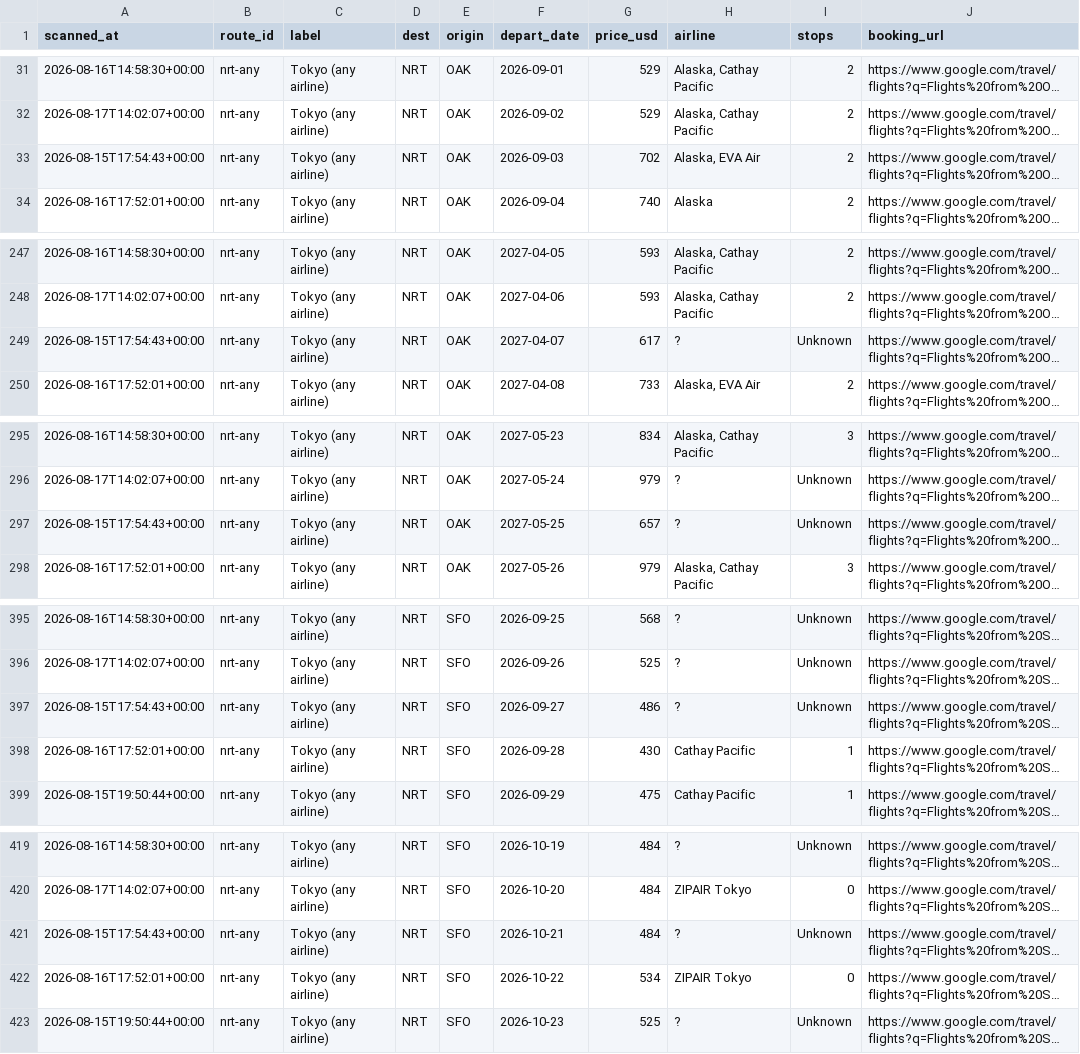
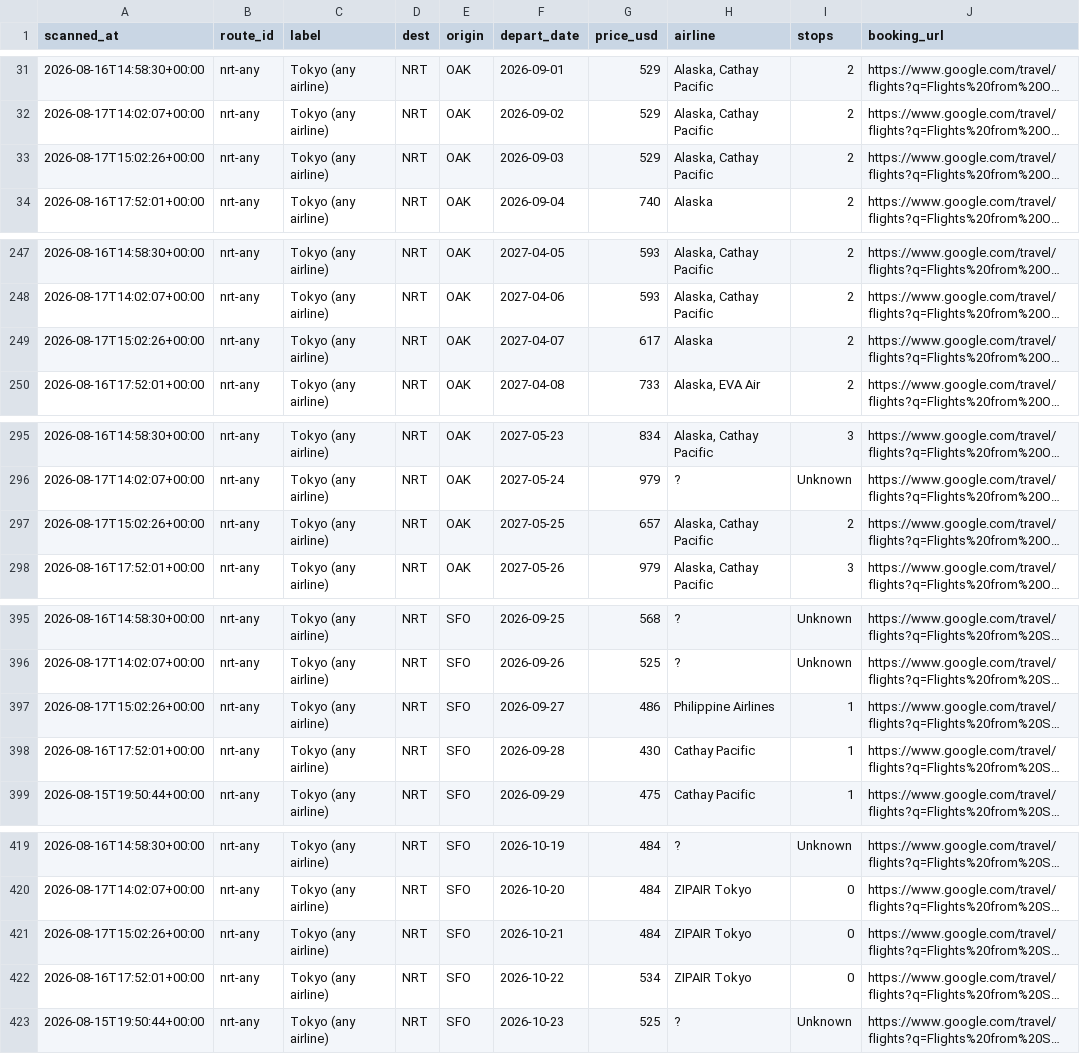
Before and after one commit to vanqd3216-dev/fare-tracker, a CSV file: calendar_latest.csv, drawn as a sheet; only a part is shown, gaps mark what is left out; long unchanged cells end in …; the diff covers the shown part only; the diff names each change by its address in the sheet, - before the commit and + after, or states it on an @@ line.

```diff
--- a/calendar_latest.csv
+++ b/calendar_latest.csv
-A33 (scanned_at): 2026-08-15T17:54:43+00:00
+A33 (scanned_at): 2026-08-17T15:02:26+00:00
-G33 (price_usd): 702
+G33 (price_usd): 529
-H33 (airline): Alaska, EVA Air
+H33 (airline): Alaska, Cathay Pacific
-A249 (scanned_at): 2026-08-15T17:54:43+00:00
+A249 (scanned_at): 2026-08-17T15:02:26+00:00
-H249 (airline): ?
+H249 (airline): Alaska
-I249 (stops): Unknown
+I249 (stops): 2
-A297 (scanned_at): 2026-08-15T17:54:43+00:00
+A297 (scanned_at): 2026-08-17T15:02:26+00:00
-H297 (airline): ?
+H297 (airline): Alaska, Cathay Pacific
-I297 (stops): Unknown
+I297 (stops): 2
-A397 (scanned_at): 2026-08-15T17:54:43+00:00
+A397 (scanned_at): 2026-08-17T15:02:26+00:00
-H397 (airline): ?
+H397 (airline): Philippine Airlines
-I397 (stops): Unknown
+I397 (stops): 1
-A421 (scanned_at): 2026-08-15T17:54:43+00:00
+A421 (scanned_at): 2026-08-17T15:02:26+00:00
-H421 (airline): ?
+H421 (airline): ZIPAIR Tokyo
-I421 (stops): Unknown
+I421 (stops): 0
```
Also changed, not shown: 1 added row and 124 edited cells elsewhere in this file.
